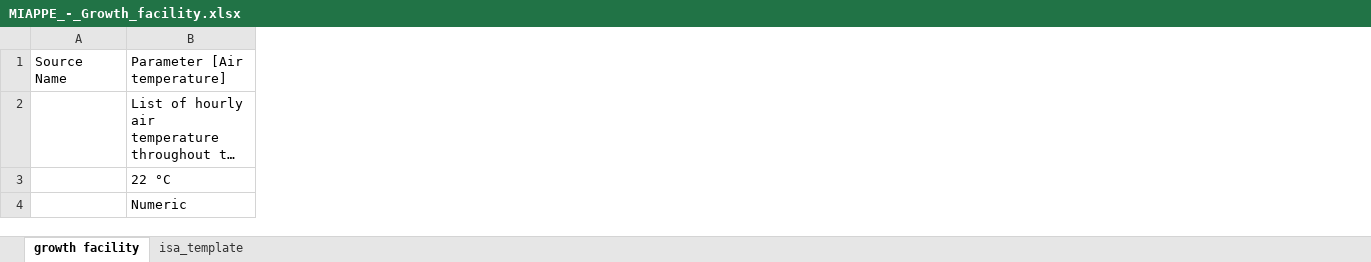
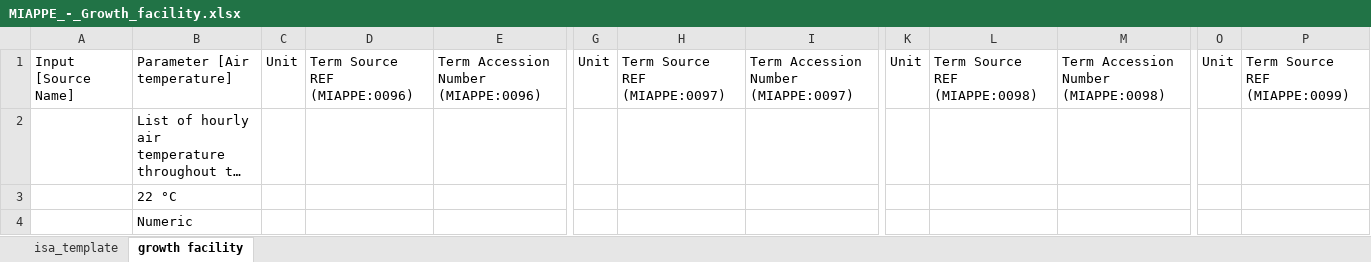
Before and after one commit to nfdi4plants/Swate-templates, an Excel workbook: templates/dataplant/MIAPPE/MIAPPE_-_Growth_facility.xlsx, sheet growth facility, drawn as a sheet; only a part is shown, gaps mark what is left out; long unchanged cells end in …; values as stored, in another font and other column widths than the file's, no borders; table styles not drawn; removed rows and columns are numbered as before the commit, all else as after; the diff covers the shown part only; the diff names each change by its address in the sheet, - before the commit and + after, or states it on an @@ line.

```diff
--- a/templates/dataplant/MIAPPE/MIAPPE_-_Growth_facility.xlsx (sheet growth facility)
+++ b/templates/dataplant/MIAPPE/MIAPPE_-_Growth_facility.xlsx (sheet growth facility)
@@ sheet tab order changed: isa_template | growth facility @@
-column A, row 1: Source Name
+column A, row 1: Input [Source Name]
@@ column C unhidden, row 1: Unit @@
@@ column D unhidden, row 1: Term Source REF (MIAPPE:0096) @@
@@ column E unhidden, row 1: Term Accession Number (MIAPPE:0096) @@
@@ column G unhidden, row 1: Unit @@
@@ column H unhidden, row 1: Term Source REF (MIAPPE:0097) @@
@@ column I unhidden, row 1: Term Accession Number (MIAPPE:0097) @@
@@ column K unhidden, row 1: Unit @@
@@ column L unhidden, row 1: Term Source REF (MIAPPE:0098) @@
@@ column M unhidden, row 1: Term Accession Number (MIAPPE:0098) @@
@@ column O unhidden, row 1: Unit @@
@@ column P unhidden, row 1: Term Source REF (MIAPPE:0099) @@
```
Also changed, not shown: 45 added columns, 1 removed column and cell formats elsewhere in this sheet, sheet isa_template, templates/dataplant/DNA_extraction.xlsx, templates/dataplant/MIAPPE/MIAPPE_-_Experimental_factors.xlsx, 10 other files.
